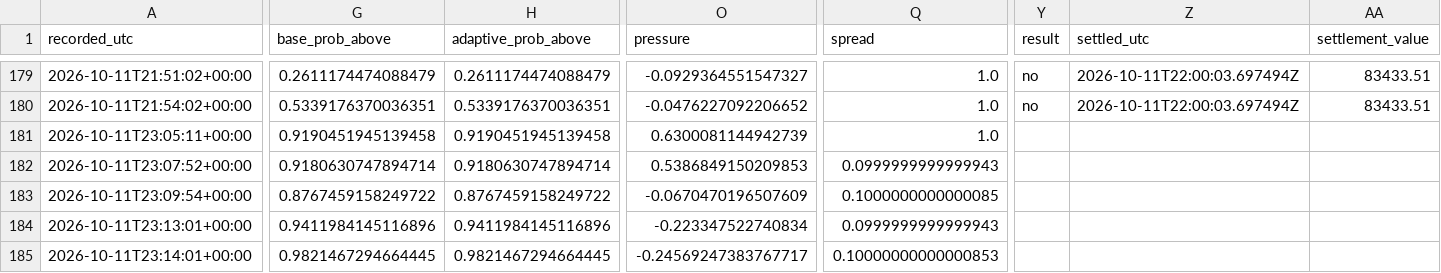
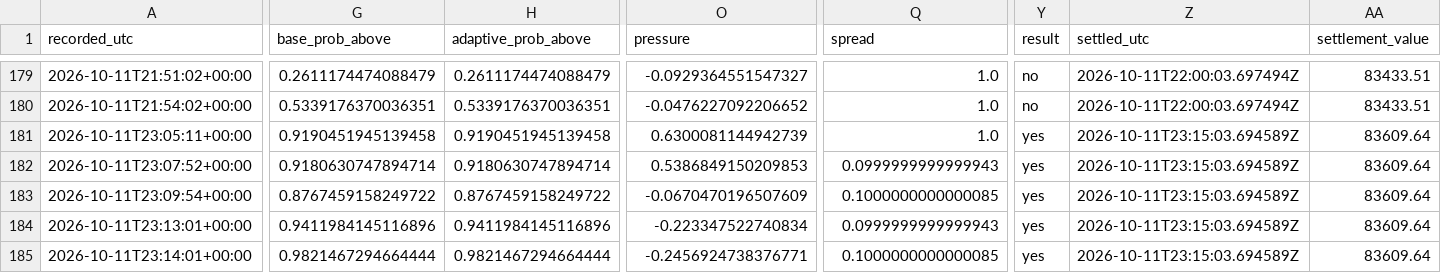
Before and after one commit to angelmoz881-collab/btc-kalshi-dashboard, a CSV file: data/btc_kalshi_learning.csv, drawn as a sheet; only a part is shown, gaps mark what is left out; the diff covers the shown part only; the diff names each change by its address in the sheet, - before the commit and + after, or states it on an @@ line.

Commit message:
Update BTC Kalshi adaptive learning history

```diff
--- a/data/btc_kalshi_learning.csv
+++ b/data/btc_kalshi_learning.csv
-Y181:Y185 (result): (empty)
+Y181:Y185 (result): yes
-Z181:Z185 (settled_utc): (empty)
+Z181:Z185 (settled_utc): 2026-10-11T23:15:03.694589Z
-AA181:AA185 (settlement_value): (empty)
+AA181:AA185 (settlement_value): 83609.64
-G185 (base_prob_above): 0.9821467294664445
+G185 (base_prob_above): 0.9821467294664444
-H185 (adaptive_prob_above): 0.9821467294664445
+H185 (adaptive_prob_above): 0.9821467294664444
-O185 (pressure): -0.24569247383767717
+O185 (pressure): -0.2456924738376771
-Q185 (spread): 0.10000000000000853
+Q185 (spread): 0.1000000000000085
```
Also changed, not shown: 2 edited cells elsewhere in this file.
